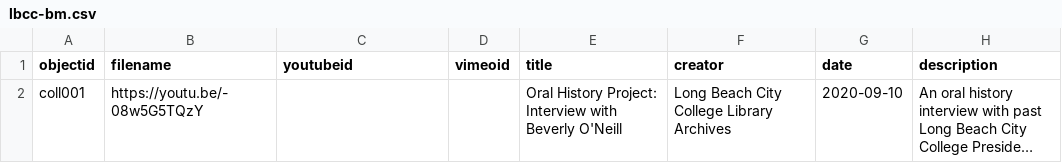
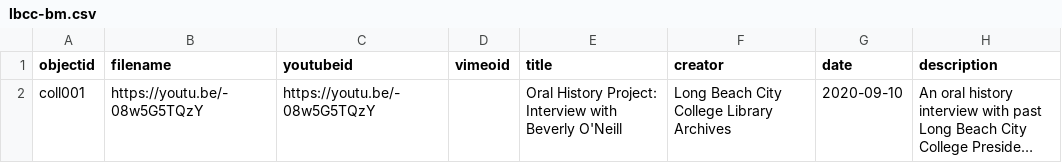
Before and after one commit to libraryman/lbcc-bm, a CSV file: _data/lbcc-bm.csv, drawn as a sheet; only a part is shown; long unchanged cells end in …; the diff names each change by its address in the sheet, - before the commit and + after, or states it on an @@ line.

Commit message:
Update lbcc-bm.csv

```diff
--- a/_data/lbcc-bm.csv
+++ b/_data/lbcc-bm.csv
-C2 (youtubeid): (empty)
+C2 (youtubeid): https://youtu.be/-08w5G5TQzY
```
